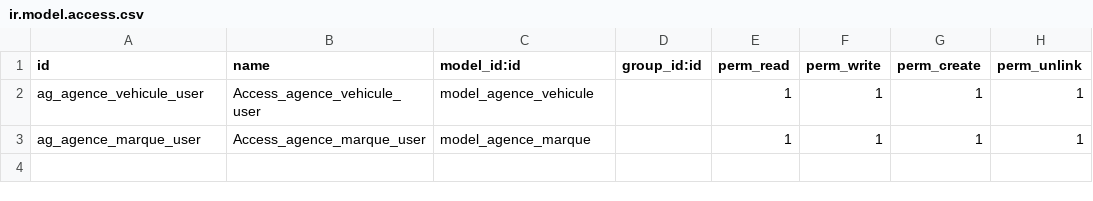
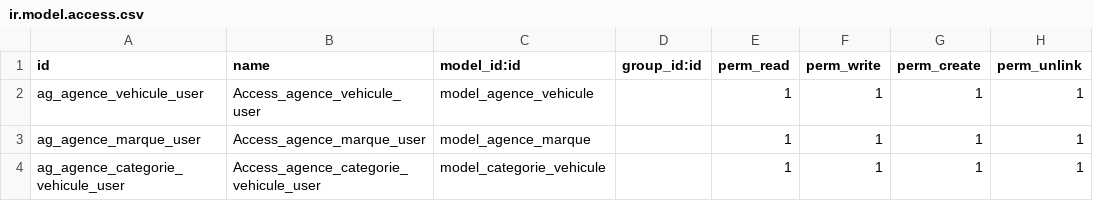
Before and after one commit to bekoinettien/odooV17_integrateur, a CSV file: agence_lv/security/ir.model.access.csv, drawn as a sheet.

Commit message:
Ajoute du models categorie vehicule

```diff
--- a/agence_lv/security/ir.model.access.csv
+++ b/agence_lv/security/ir.model.access.csv
@@ -3 +3,2 @@ ag_agence_vehicule_user,Access_agence_vehicule_user,model_agence_vehicule,,1,1,1
 ag_agence_marque_user,Access_agence_marque_user,model_agence_marque,,1,1,1,1
+ag_agence_categorie_vehicule_user,Access_agence_categorie_vehicule_user,model_categorie_vehicule,,1,1,1,1
```
Also changed, not shown: 4 other files.
